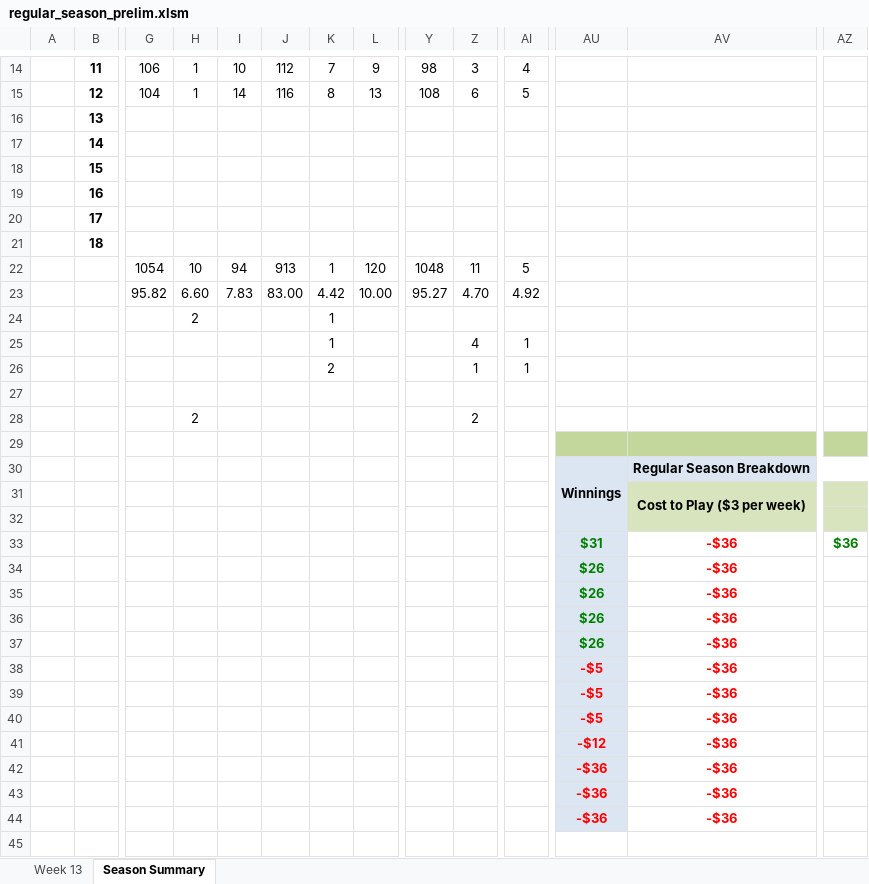
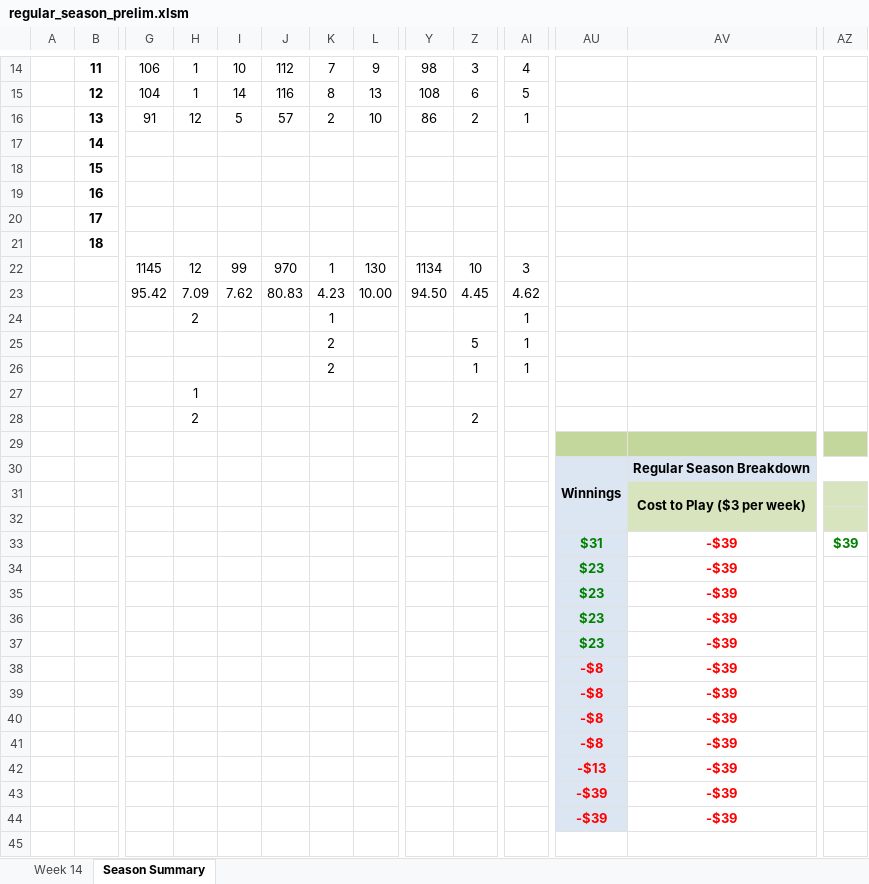
Before and after one commit to jlwebpages/fp_test, an Excel workbook: regular_season_prelim.xlsm, sheet Season Summary, drawn as a sheet; only a part is shown, gaps mark what is left out; values as stored, in another font and other column widths than the file's, no borders; conditional formats not drawn; removed rows and columns are numbered as before the commit, all else as after; rows hold the shown columns only; the diff covers the shown part only; the diff names each change by its address in the sheet, - before the commit and + after, or states it on an @@ line.

```diff
--- a/regular_season_prelim.xlsm (sheet Season Summary)
+++ b/regular_season_prelim.xlsm (sheet Season Summary)
@@ sheet tab hidden: Week 13 @@
@@ sheet tab unhidden: Week 14 @@
-row 16:  | 13
+row 16:  | 13 | 91 | 12 | 5 | 57 | 2 | 10 | 86 | 2 | 1
-row 22:  |  | 1054 | 10 | 94 | 913 | 1 | 120 | 1048 | 11 | 5
-row 23:  |  | 95.82 | 6.60 | 7.83 | 83.00 | 4.42 | 10.00 | 95.27 | 4.70 | 4.92
+row 22:  |  | 1145 | 12 | 99 | 970 | 1 | 130 | 1134 | 10 | 3
+row 23:  |  | 95.42 | 7.09 | 7.62 | 80.83 | 4.23 | 10.00 | 94.50 | 4.45 | 4.62
-AI24: (empty)
+AI24: 1
-K25: 1
+K25: 2
-Z25: 4
+Z25: 5
-H27: (empty)
+H27: 1
-AV33:AV40: -$36
+AV33:AV40: -$39
-AZ33: $36
+AZ33: $39
-AU34:AU37: $26
+AU34:AU37: $23
-AU38:AU40: -$5
+AU38:AU40: -$8
-row 41:  |  |  |  |  |  |  |  |  |  |  | -$12 | -$36
-row 42:  |  |  |  |  |  |  |  |  |  |  | -$36 | -$36
-row 43:  |  |  |  |  |  |  |  |  |  |  | -$36 | -$36
-row 44:  |  |  |  |  |  |  |  |  |  |  | -$36 | -$36
+row 41:  |  |  |  |  |  |  |  |  |  |  | -$8 | -$39
+row 42:  |  |  |  |  |  |  |  |  |  |  | -$13 | -$39
+row 43:  |  |  |  |  |  |  |  |  |  |  | -$39 | -$39
+row 44:  |  |  |  |  |  |  |  |  |  |  | -$39 | -$39
```
Also changed, not shown: 12 edited cells elsewhere in this sheet, hidden cells, regular_season_inputs.xlsx, 2 other files.
